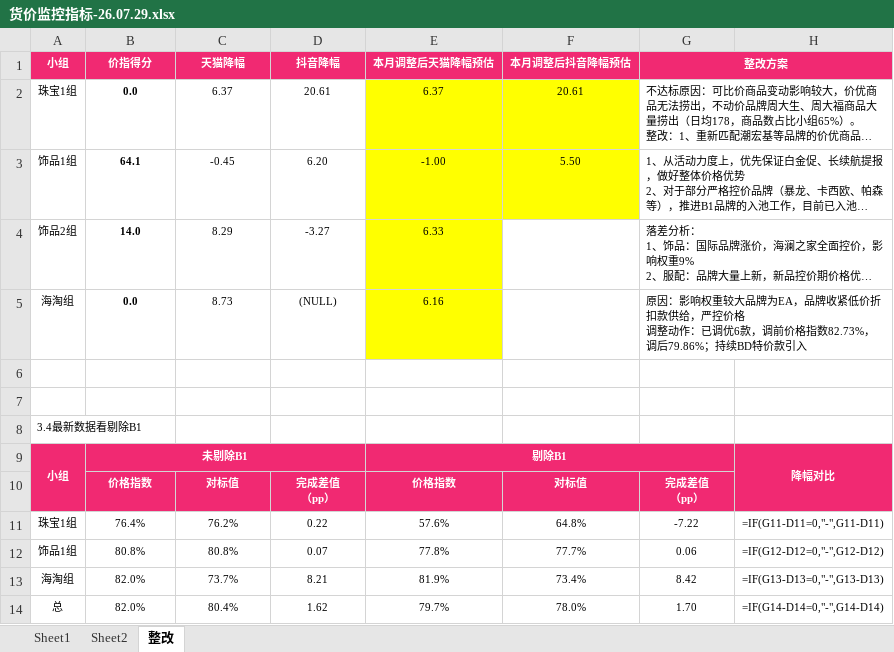
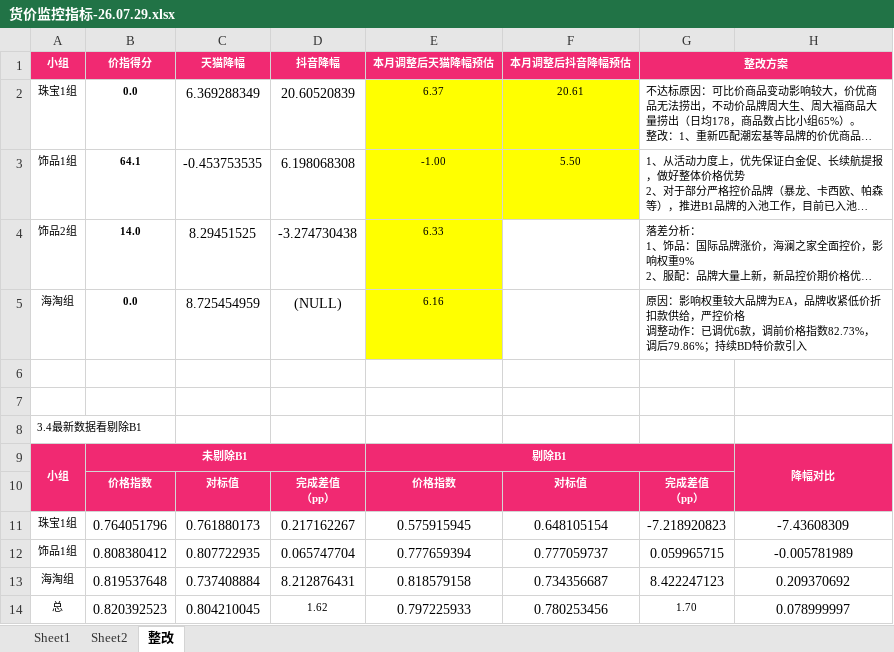
Before and after one commit to parylonglong-max/vip-dashboard, an Excel workbook: dist/downloads/货价监控指标-26.07.29.xlsx, sheet 整改, drawn as a sheet; long unchanged cells end in …; values as stored, in another font and other column widths than the file's, no borders; formulas without a stored value are shown as written; conditional formats not drawn; removed rows and columns are numbered as before the commit, all else as after; the diff names each change by its address in the sheet, - before the commit and + after, or states it on an @@ line.

```diff
--- a/dist/downloads/货价监控指标-26.07.29.xlsx (sheet 整改)
+++ b/dist/downloads/货价监控指标-26.07.29.xlsx (sheet 整改)
-H1 fill: none
+H1 fill: #F12972
-C2 (天猫降幅): 6.37
+C2 (天猫降幅): 6.369288349
@@ C2:D5 text size: larger @@
-D2 (抖音降幅): 20.61
+D2 (抖音降幅): 20.60520839
-C3 (天猫降幅): -0.45
+C3 (天猫降幅): -0.453753535
-D3 (抖音降幅): 6.20
+D3 (抖音降幅): 6.198068308
-C4 (天猫降幅): 8.29
+C4 (天猫降幅): 8.29451525
-D4 (抖音降幅): -3.27
+D4 (抖音降幅): -3.274730438
-C5 (天猫降幅): 8.73
+C5 (天猫降幅): 8.725454959
-C9:D9 fill: none
+C9:D9 fill: #F12972
-F9:G9 fill: none
+F9:G9 fill: #F12972
-A10 fill: none
+A10 fill: #F12972
-H10 fill: none
+H10 fill: #F12972
-row 11: 珠宝1组 | 76.4% | 76.2% | 0.22 | 57.6% | 64.8% | -7.22 | =IF(G11-D11=0,"-",G11-D11)
-row 12: 饰品1组 | 80.8% | 80.8% | 0.07 | 77.8% | 77.7% | 0.06 | =IF(G12-D12=0,"-",G12-D12)
-row 13: 海淘组 | 82.0% | 73.7% | 8.21 | 81.9% | 73.4% | 8.42 | =IF(G13-D13=0,"-",G13-D13)
-row 14: 总 | 82.0% | 80.4% | 1.62 | 79.7% | 78.0% | 1.70 | =IF(G14-D14=0,"-",G14-D14)
+row 11: 珠宝1组 | 0.764051796 | 0.761880173 | 0.217162267 | 0.575915945 | 0.648105154 | -7.218920823 | -7.43608309
+row 12: 饰品1组 | 0.808380412 | 0.807722935 | 0.065747704 | 0.777659394 | 0.777059737 | 0.059965715 | -0.005781989
+row 13: 海淘组 | 0.819537648 | 0.737408884 | 8.212876431 | 0.818579158 | 0.734356687 | 8.422247123 | 0.209370692
+row 14: 总 | 0.820392523 | 0.804210045 | 1.62 | 0.797225933 | 0.780253456 | 1.70 | 0.078999997
```
Also changed, not shown: sheet Sheet1, sheet Sheet2, hidden cells, downloads/货价监控指标-26.07.29.xlsx, 5 other files.
